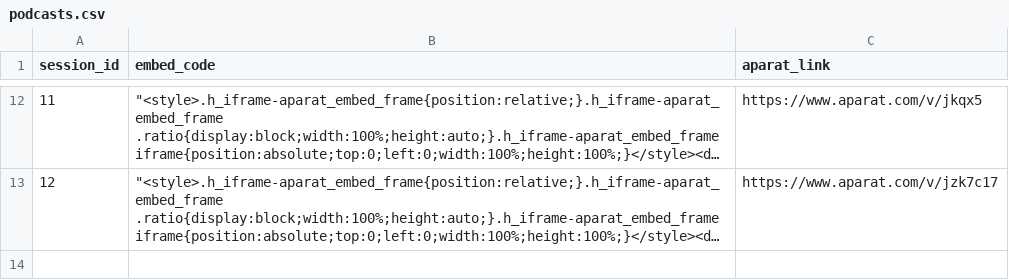
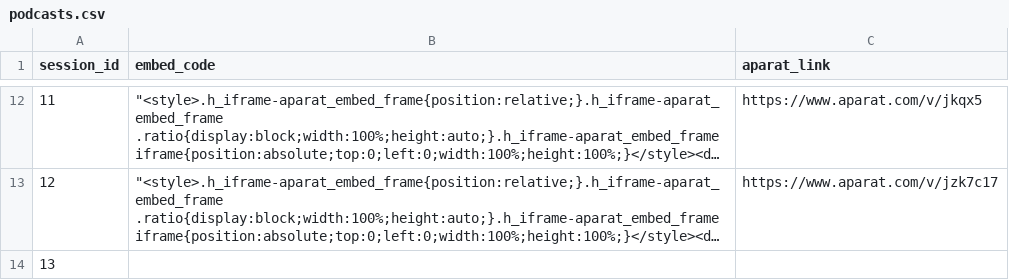
Before and after one commit to goharimanesh/Measurement-Class, a CSV file: podcasts.csv, drawn as a sheet; only a part is shown, gaps mark what is left out; long unchanged cells end in …; the diff names each change by its address in the sheet, - before the commit and + after, or states it on an @@ line.

```diff
--- a/podcasts.csv
+++ b/podcasts.csv
+row 14: 13
```
Also changed, not shown: 14 other files.
